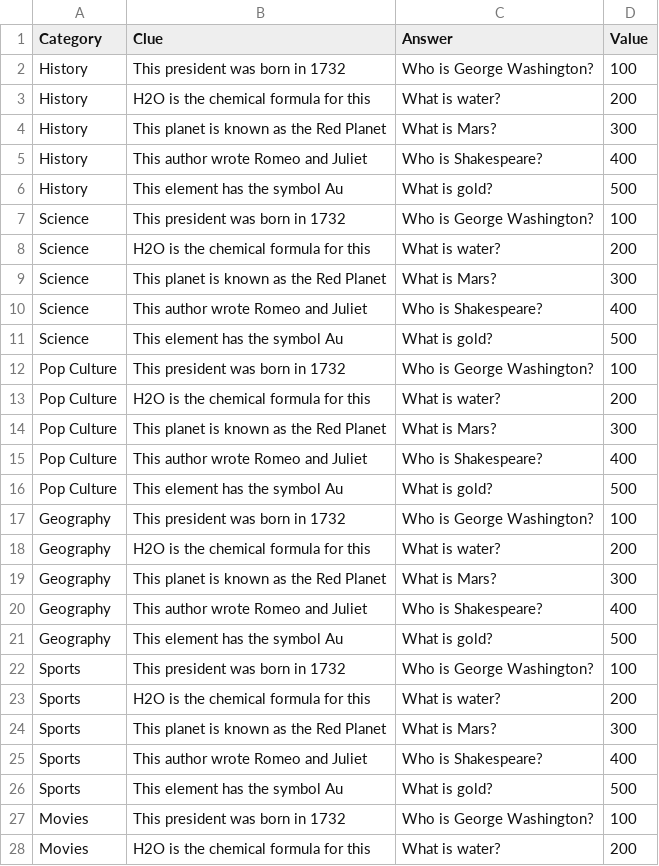
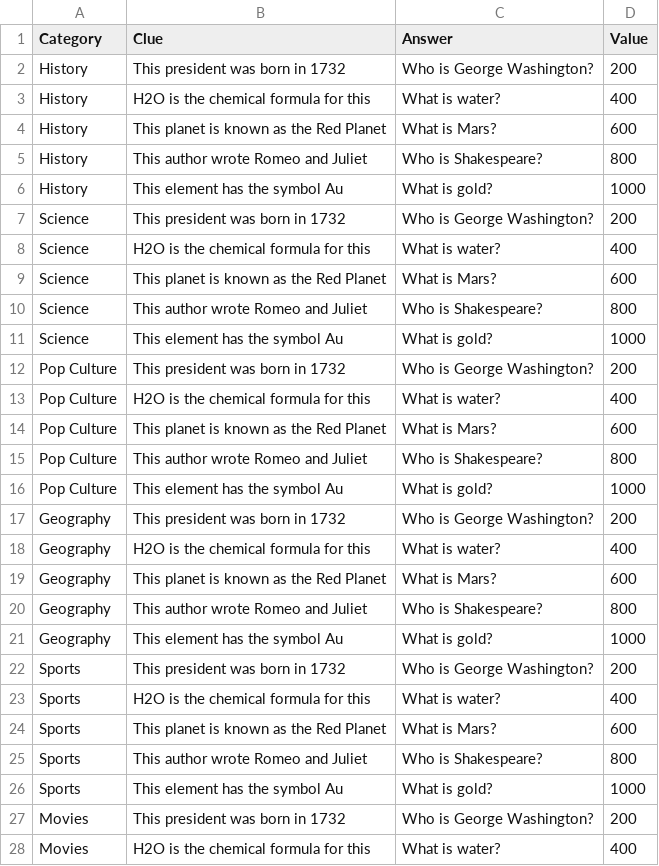
Before and after one commit to L-Logix/Trivia-Board, a CSV file: trivia-template.csv, drawn as a sheet; only a part is shown; the diff covers the shown part only.

```diff
--- a/trivia-template.csv
+++ b/trivia-template.csv
@@ -1,28 +1,28 @@
 Category,Clue,Answer,Value
-History,This president was born in 1732,Who is George Washington?,100
-History,H2O is the chemical formula for this,What is water?,200
-History,This planet is known as the Red Planet,What is Mars?,300
-History,This author wrote Romeo and Juliet,Who is Shakespeare?,400
-History,This element has the symbol Au,What is gold?,500
-Science,This president was born in 1732,Who is George Washington?,100
-Science,H2O is the chemical formula for this,What is water?,200
-Science,This planet is known as the Red Planet,What is Mars?,300
-Science,This author wrote Romeo and Juliet,Who is Shakespeare?,400
-Science,This element has the symbol Au,What is gold?,500
-Pop Culture,This president was born in 1732,Who is George Washington?,100
-Pop Culture,H2O is the chemical formula for this,What is water?,200
-Pop Culture,This planet is known as the Red Planet,What is Mars?,300
-Pop Culture,This author wrote Romeo and Juliet,Who is Shakespeare?,400
-Pop Culture,This element has the symbol Au,What is gold?,500
-Geography,This president was born in 1732,Who is George Washington?,100
-Geography,H2O is the chemical formula for this,What is water?,200
-Geography,This planet is known as the Red Planet,What is Mars?,300
-Geography,This author wrote Romeo and Juliet,Who is Shakespeare?,400
-Geography,This element has the symbol Au,What is gold?,500
-Sports,This president was born in 1732,Who is George Washington?,100
-Sports,H2O is the chemical formula for this,What is water?,200
-Sports,This planet is known as the Red Planet,What is Mars?,300
-Sports,This author wrote Romeo and Juliet,Who is Shakespeare?,400
-Sports,This element has the symbol Au,What is gold?,500
-Movies,This president was born in 1732,Who is George Washington?,100
-Movies,H2O is the chemical formula for this,What is water?,200
+History,This president was born in 1732,Who is George Washington?,200
+History,H2O is the chemical formula for this,What is water?,400
+History,This planet is known as the Red Planet,What is Mars?,600
+History,This author wrote Romeo and Juliet,Who is Shakespeare?,800
+History,This element has the symbol Au,What is gold?,1000
+Science,This president was born in 1732,Who is George Washington?,200
+Science,H2O is the chemical formula for this,What is water?,400
+Science,This planet is known as the Red Planet,What is Mars?,600
+Science,This author wrote Romeo and Juliet,Who is Shakespeare?,800
+Science,This element has the symbol Au,What is gold?,1000
+Pop Culture,This president was born in 1732,Who is George Washington?,200
+Pop Culture,H2O is the chemical formula for this,What is water?,400
+Pop Culture,This planet is known as the Red Planet,What is Mars?,600
+Pop Culture,This author wrote Romeo and Juliet,Who is Shakespeare?,800
+Pop Culture,This element has the symbol Au,What is gold?,1000
+Geography,This president was born in 1732,Who is George Washington?,200
+Geography,H2O is the chemical formula for this,What is water?,400
+Geography,This planet is known as the Red Planet,What is Mars?,600
+Geography,This author wrote Romeo and Juliet,Who is Shakespeare?,800
+Geography,This element has the symbol Au,What is gold?,1000
+Sports,This president was born in 1732,Who is George Washington?,200
+Sports,H2O is the chemical formula for this,What is water?,400
+Sports,This planet is known as the Red Planet,What is Mars?,600
+Sports,This author wrote Romeo and Juliet,Who is Shakespeare?,800
+Sports,This element has the symbol Au,What is gold?,1000
+Movies,This president was born in 1732,Who is George Washington?,200
+Movies,H2O is the chemical formula for this,What is water?,400
```
Also changed, not shown: 3 edited cells elsewhere in this file, 14 other files.
